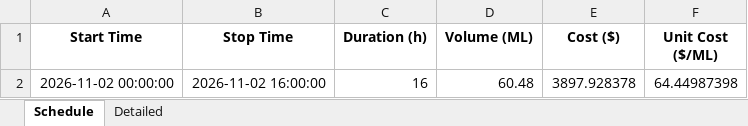
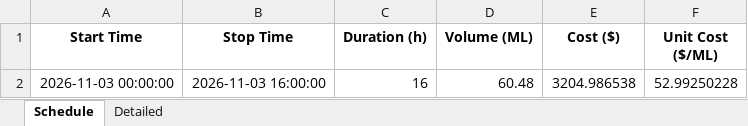
Before and after one commit to bwyLLAP/pump-optimisation-for-SHW, an Excel workbook: data/latest/optimisation_result.xlsx, sheet Schedule, drawn as a sheet; values as stored, in another font and other column widths than the file's, no borders; the diff names each change by its address in the sheet, - before the commit and + after, or states it on an @@ line.

```diff
--- a/data/latest/optimisation_result.xlsx (sheet Schedule)
+++ b/data/latest/optimisation_result.xlsx (sheet Schedule)
-A2 (Start Time): 2026-11-02 00:00:00
+A2 (Start Time): 2026-11-03 00:00:00
-B2 (Stop Time): 2026-11-02 16:00:00
+B2 (Stop Time): 2026-11-03 16:00:00
-E2 (Cost ($)): 3897.928378
+E2 (Cost ($)): 3204.986538
-F2 (Unit Cost ($/ML)): 64.44987398
+F2 (Unit Cost ($/ML)): 52.99250228
```
Also changed, not shown: sheet Detailed, 3 other files.
